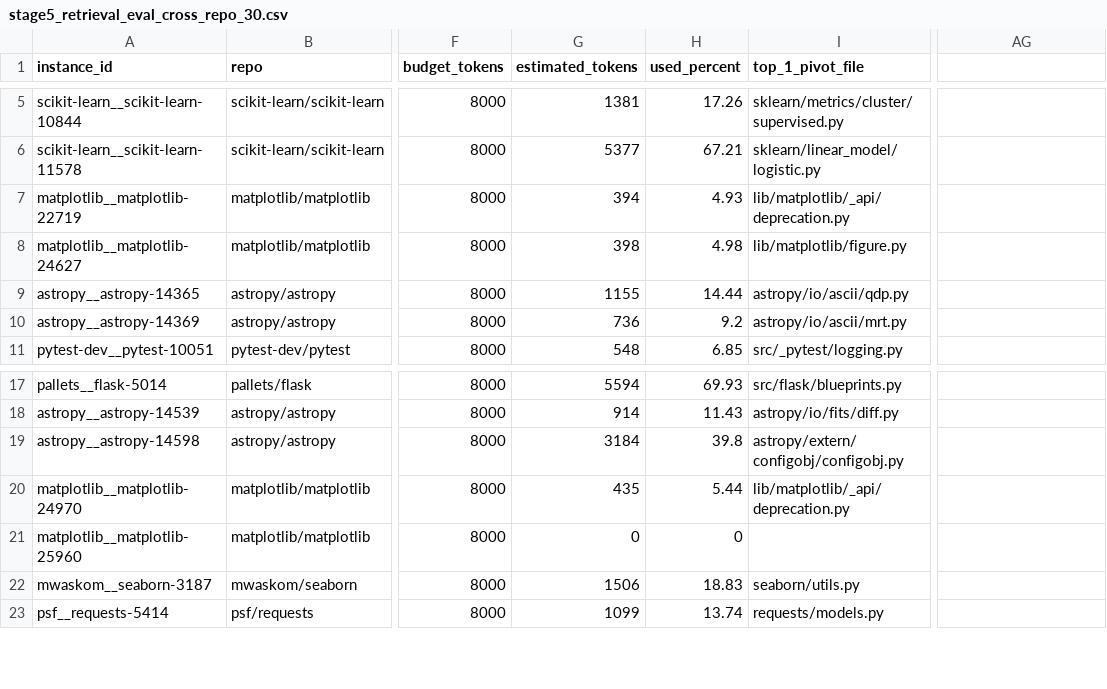
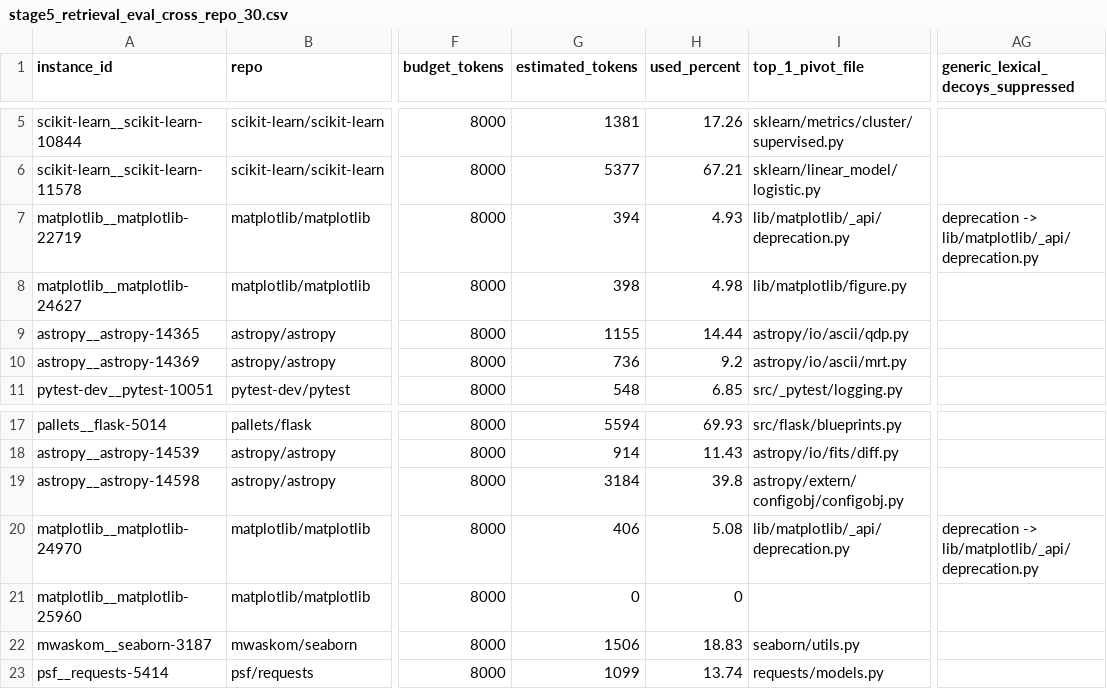
Before and after one commit to calvinp0/vtrace, a CSV file: benchmarks/stage5_vexp_swe_bench_smoke/results/stage5_retrieval_eval_cross_repo_30.csv, drawn as a sheet; only a part is shown, gaps mark what is left out; the diff names each change by its address in the sheet, - before the commit and + after, or states it on an @@ line.

Commit message:
Suppress generic infrastructure lexical decoys
A generic bug-report word ("deprecation", "dict", "utils") can over-anchor
retrieval to an infrastructure/helper module NAMED after that word
(deprecation.py, a *Dict* helper) even when the bug is elsewhere — the file's
name, not its behaviour, won the lexical race.

Add a conservative, repo-agnostic query-time suppression. A candidate is a
generic lexical decoy only when its identity IS generic infrastructure (its file
basename OR symbol name tokenises ENTIRELY into a small infra-token set), the
triggering token is in the query, and it has NO stronger direct evidence:
no symbol/path/test/body-literal pointer, no line anchor, no title-symbol match,
no strong graph proximity, no high in-degree (widely-used infrastructure is real,
not a decoy), and the task does not name its path. A decoy is never removed — its
blended lexical score is weakened (and localEvidence/penalties/final re-derived
with assemble()'s own math) before role assignment, so the role gate naturally
demotes it from pivot to support. Mirrors the exception-symptom de-anchoring.

Diagnostics: generic_lexical_decoys_suppressed in Capsule v2 JSON and Stage 5R
rows/CSV/Markdown.

No Django regression (top-3 95.0%, missing 0.0% unchanged). Cross-repo 30
unchanged (top-3 73.3%, missing 16.7%); the suppression fires on the canonical
matplotlib-24970 deprecation.py decoy and is recorded without moving aggregates.

```diff
--- a/benchmarks/stage5_vexp_swe_bench_smoke/results/stage5_retrieval_eval_cross_repo_30.csv
+++ b/benchmarks/stage5_vexp_swe_bench_smoke/results/stage5_retrieval_eval_cross_repo_30.csv
-AG1: (empty)
+AG1: generic_lexical_decoys_suppressed
-AG7: (empty)
+AG7: deprecation -> lib/matplotlib/_api/deprecation.py
-G20 (estimated_tokens): 435
+G20 (estimated_tokens): 406
-H20 (used_percent): 5.44
+H20 (used_percent): 5.08
-AG20: (empty)
+AG20: deprecation -> lib/matplotlib/_api/deprecation.py
```
Also changed, not shown: benchmarks/stage5_vexp_swe_bench_smoke/results/stage5_retrieval_eval_expanded.csv, 11 other files.
